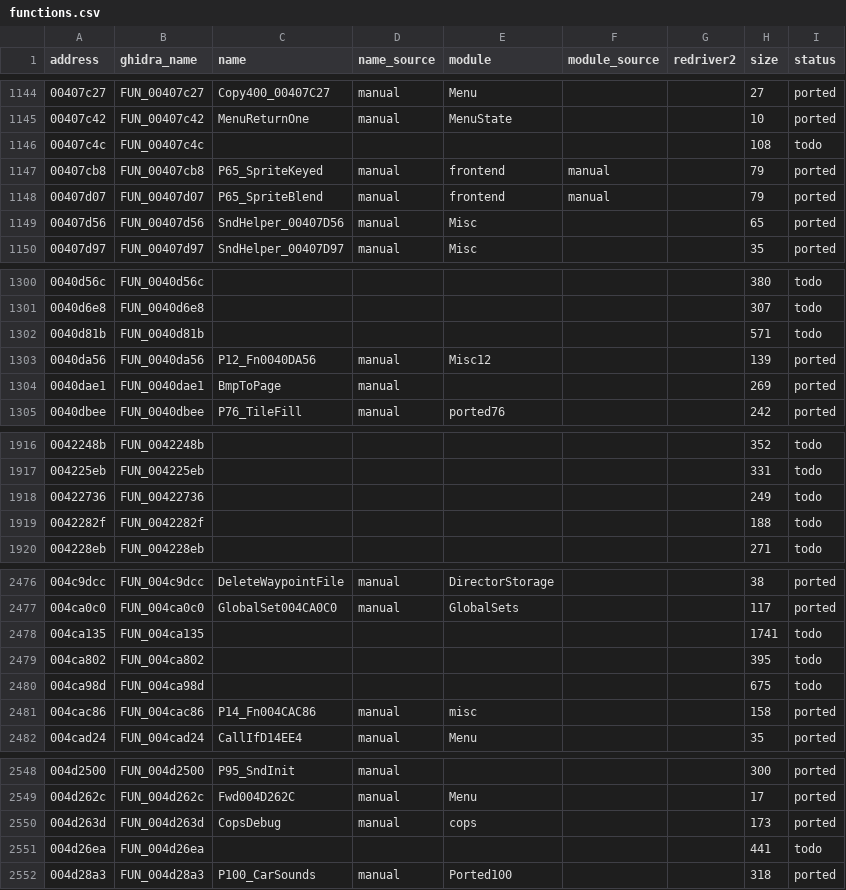
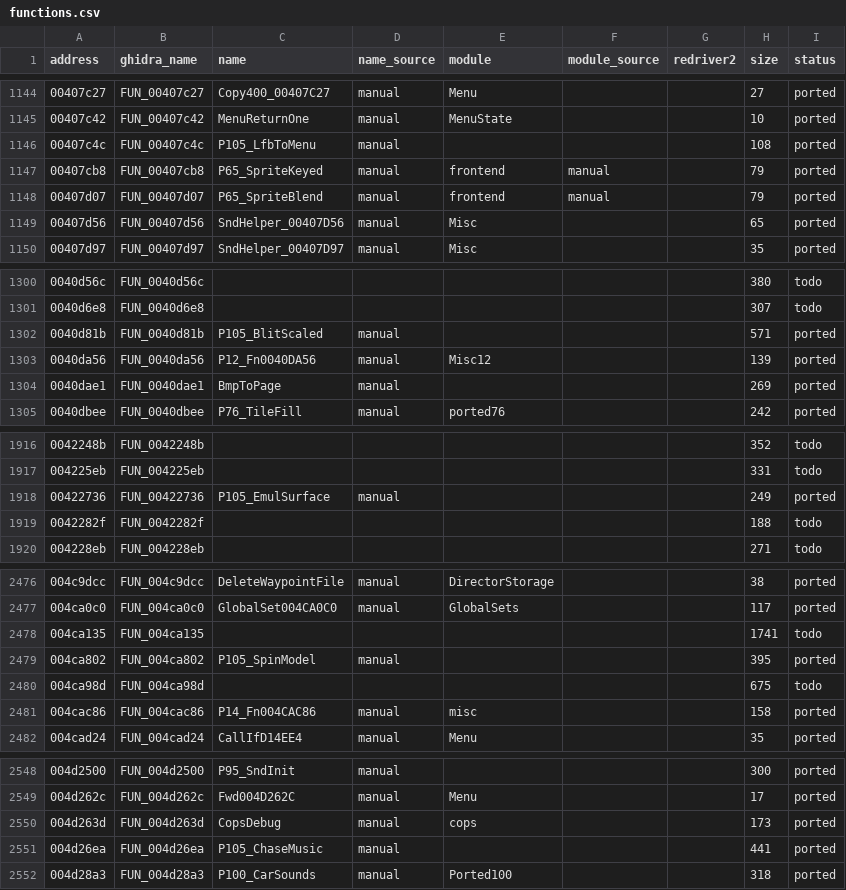
Before and after one commit to r331/driver, a CSV file: docs/functions.csv, drawn as a sheet; only a part is shown, gaps mark what is left out; the diff covers the shown part only.

Commit message:
v1.50: +6 функций (ported105): 00407c4c, 00422736, 004ca802, 004d26ea, 0040d81b, 004e53b5; 2719/3288 без CRT

```diff
--- a/docs/functions.csv
+++ b/docs/functions.csv
@@ -1145,3 +1145,3 @@ address,ghidra_name,name,name_source,module,module_source,redriver2,size,status
 00407c42,FUN_00407c42,MenuReturnOne,manual,MenuState,,,10,ported
-00407c4c,FUN_00407c4c,,,,,,108,todo
+00407c4c,FUN_00407c4c,P105_LfbToMenu,manual,,,,108,ported
 00407cb8,FUN_00407cb8,P65_SpriteKeyed,manual,frontend,manual,,79,ported
@@ -1301,3 +1301,3 @@ address,ghidra_name,name,name_source,module,module_source,redriver2,size,status
 0040d6e8,FUN_0040d6e8,,,,,,307,todo
-0040d81b,FUN_0040d81b,,,,,,571,todo
+0040d81b,FUN_0040d81b,P105_BlitScaled,manual,,,,571,ported
 0040da56,FUN_0040da56,P12_Fn0040DA56,manual,Misc12,,,139,ported
@@ -1917,3 +1917,3 @@ address,ghidra_name,name,name_source,module,module_source,redriver2,size,status
 004225eb,FUN_004225eb,,,,,,331,todo
-00422736,FUN_00422736,,,,,,249,todo
+00422736,FUN_00422736,P105_EmulSurface,manual,,,,249,ported
 0042282f,FUN_0042282f,,,,,,188,todo
@@ -2478,3 +2478,3 @@ address,ghidra_name,name,name_source,module,module_source,redriver2,size,status
 004ca135,FUN_004ca135,,,,,,1741,todo
-004ca802,FUN_004ca802,,,,,,395,todo
+004ca802,FUN_004ca802,P105_SpinModel,manual,,,,395,ported
 004ca98d,FUN_004ca98d,,,,,,675,todo
@@ -2550,3 +2550,3 @@ address,ghidra_name,name,name_source,module,module_source,redriver2,size,status
 004d263d,FUN_004d263d,CopsDebug,manual,cops,,,173,ported
-004d26ea,FUN_004d26ea,,,,,,441,todo
+004d26ea,FUN_004d26ea,P105_ChaseMusic,manual,,,,441,ported
 004d28a3,FUN_004d28a3,P100_CarSounds,manual,Ported100,,,318,ported
```
Also changed, not shown: 7 edited cells elsewhere in this file, 7 other files.
